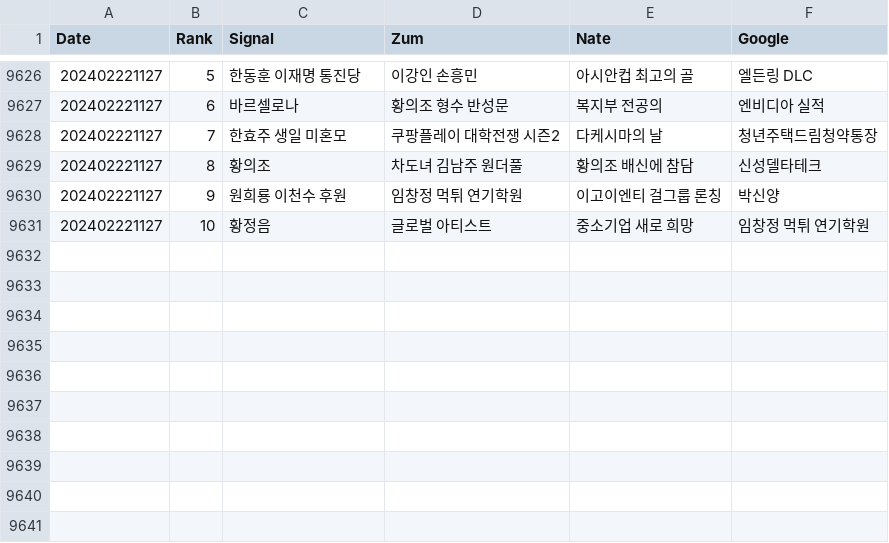
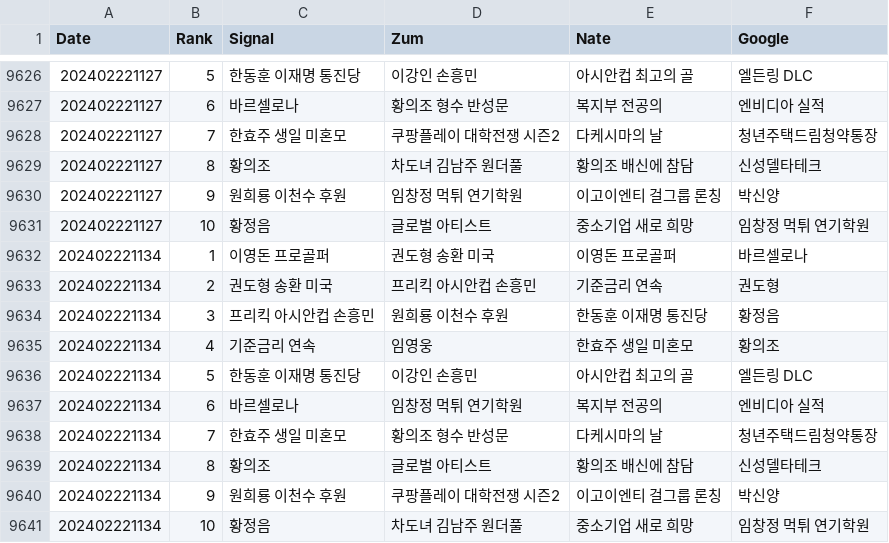
Before and after one commit to TrackerIssues/0301_TeleCollectData, a CSV file: dfKeyWord.csv, drawn as a sheet; only a part is shown, gaps mark what is left out.

Commit message:
Auto - Update data!

```diff
--- a/dfKeyWord.csv
+++ b/dfKeyWord.csv
@@ -9631 +9631,11 @@ Date,Rank,Signal,Zum,Nate,Google
 202402221127,10,황정음,글로벌 아티스트,중소기업 새로 희망,임창정 먹튀 연기학원
+202402221134,1,이영돈 프로골퍼,권도형 송환 미국,이영돈 프로골퍼,바르셀로나
+202402221134,2,권도형 송환 미국,프리킥 아시안컵 손흥민,기준금리 연속,권도형
+202402221134,3,프리킥 아시안컵 손흥민,원희룡 이천수 후원,한동훈 이재명 통진당,황정음
+202402221134,4,기준금리 연속,임영웅,한효주 생일 미혼모,황의조
+202402221134,5,한동훈 이재명 통진당,이강인 손흥민,아시안컵 최고의 골,엘든링 DLC
+202402221134,6,바르셀로나,임창정 먹튀 연기학원,복지부 전공의,엔비디아 실적
+202402221134,7,한효주 생일 미혼모,황의조 형수 반성문,다케시마의 날,청년주택드림청약통장
+202402221134,8,황의조,글로벌 아티스트,황의조 배신에 참담,신성델타테크
+202402221134,9,원희룡 이천수 후원,쿠팡플레이 대학전쟁 시즌2,이고이엔티 걸그룹 론칭,박신양
+202402221134,10,황정음,차도녀 김남주 원더풀,중소기업 새로 희망,임창정 먹튀 연기학원
```
Also changed, not shown: dfMsg.csv.
